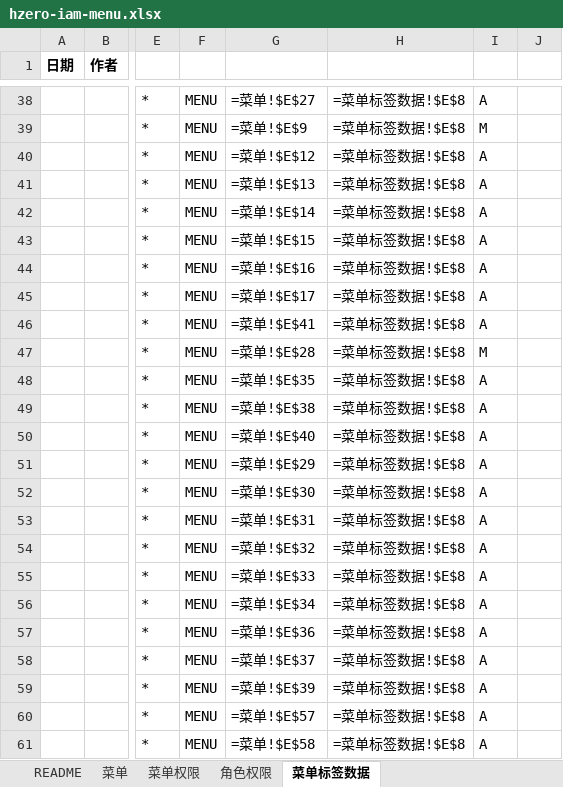
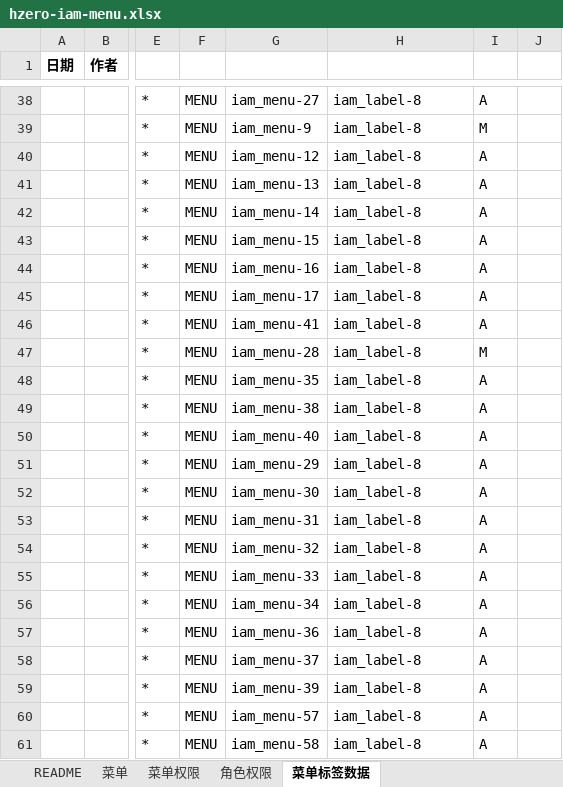
Before and after one commit to open-hand/choerodon-admin, an Excel workbook: src/main/resources/script/db/init-data/hzero_admin/hzero_platform/hzero-iam-menu.xlsx, sheet 菜单标签数据, drawn as a sheet; only a part is shown, gaps mark what is left out; values as stored, in another font and other column widths than the file's, no borders; formulas without a stored value are shown as written; the diff covers the shown part only; the diff names each change by its address in the sheet, - before the commit and + after, or states it on an @@ line.

```diff
--- a/src/main/resources/script/db/init-data/hzero_admin/hzero_platform/hzero-iam-menu.xlsx (sheet 菜单标签数据)
+++ b/src/main/resources/script/db/init-data/hzero_admin/hzero_platform/hzero-iam-menu.xlsx (sheet 菜单标签数据)
-G38: =菜单!$E$27
+G38: iam_menu-27
-H38:H61: =菜单标签数据!$E$8
+H38:H61: iam_label-8
-G39: =菜单!$E$9
+G39: iam_menu-9
-G40: =菜单!$E$12
+G40: iam_menu-12
-G41: =菜单!$E$13
+G41: iam_menu-13
-G42: =菜单!$E$14
+G42: iam_menu-14
-G43: =菜单!$E$15
+G43: iam_menu-15
-G44: =菜单!$E$16
+G44: iam_menu-16
-G45: =菜单!$E$17
+G45: iam_menu-17
-G46: =菜单!$E$41
+G46: iam_menu-41
-G47: =菜单!$E$28
+G47: iam_menu-28
-G48: =菜单!$E$35
+G48: iam_menu-35
-G49: =菜单!$E$38
+G49: iam_menu-38
-G50: =菜单!$E$40
+G50: iam_menu-40
-G51: =菜单!$E$29
+G51: iam_menu-29
-G52: =菜单!$E$30
+G52: iam_menu-30
-G53: =菜单!$E$31
+G53: iam_menu-31
-G54: =菜单!$E$32
+G54: iam_menu-32
-G55: =菜单!$E$33
+G55: iam_menu-33
-G56: =菜单!$E$34
+G56: iam_menu-34
-G57: =菜单!$E$36
+G57: iam_menu-36
-G58: =菜单!$E$37
+G58: iam_menu-37
-G59: =菜单!$E$39
+G59: iam_menu-39
-G60: =菜单!$E$57
+G60: iam_menu-57
-G61: =菜单!$E$58
+G61: iam_menu-58
```
Also changed, not shown: 54 edited cells elsewhere in this sheet, sheet 菜单权限, sheet 角色权限, sheet 菜单.
